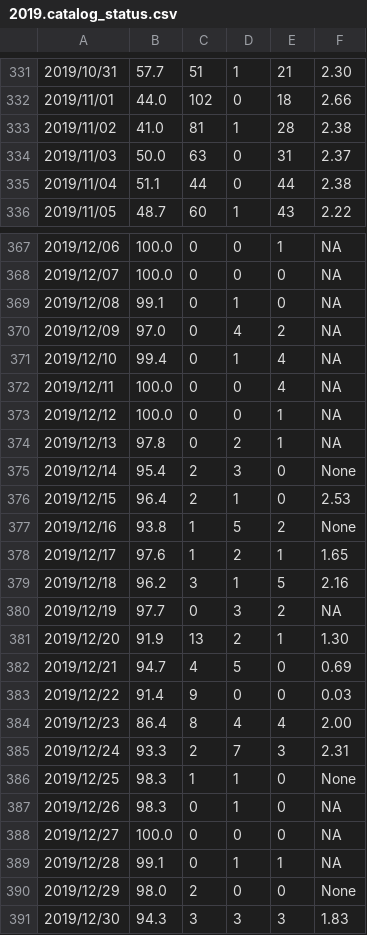
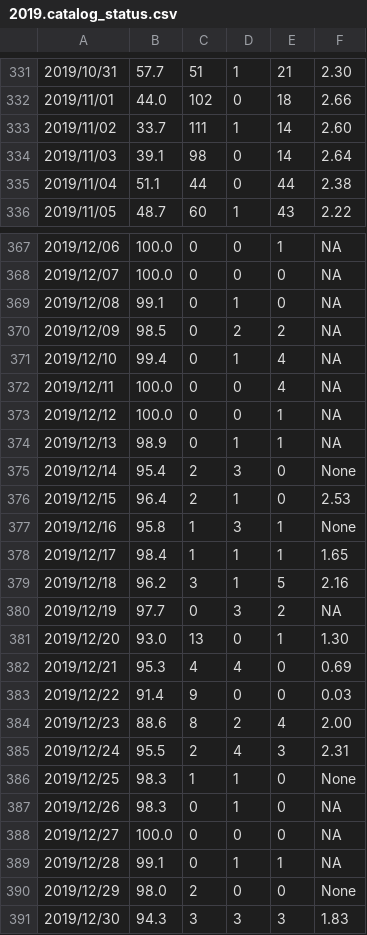
Before and after one commit to SCEDC/SCEDC-catalog-status, a CSV file: catalog_status/2019.catalog_status.csv, drawn as a sheet; only a part is shown, gaps mark what is left out.

Commit message:
SCEDC catalog status updates: 2026-02-19

```diff
--- a/catalog_status/2019.catalog_status.csv
+++ b/catalog_status/2019.catalog_status.csv
@@ -332,4 +332,4 @@
 2019/11/01,44.0,102,0,18,2.66
-2019/11/02,41.0,81,1,28,2.38
-2019/11/03,50.0,63,0,31,2.37
+2019/11/02,33.7,111,1,14,2.60
+2019/11/03,39.1,98,0,14,2.64
 2019/11/04,51.1,44,0,44,2.38
@@ -369,3 +369,3 @@
 2019/12/08,99.1,0,1,0,NA
-2019/12/09,97.0,0,4,2,NA
+2019/12/09,98.5,0,2,2,NA
 2019/12/10,99.4,0,1,4,NA
@@ -373,14 +373,14 @@
 2019/12/12,100.0,0,0,1,NA
-2019/12/13,97.8,0,2,1,NA
+2019/12/13,98.9,0,1,1,NA
 2019/12/14,95.4,2,3,0,None
 2019/12/15,96.4,2,1,0,2.53
-2019/12/16,93.8,1,5,2,None
-2019/12/17,97.6,1,2,1,1.65
+2019/12/16,95.8,1,3,1,None
+2019/12/17,98.4,1,1,1,1.65
 2019/12/18,96.2,3,1,5,2.16
 2019/12/19,97.7,0,3,2,NA
-2019/12/20,91.9,13,2,1,1.30
-2019/12/21,94.7,4,5,0,0.69
+2019/12/20,93.0,13,0,1,1.30
+2019/12/21,95.3,4,4,0,0.69
 2019/12/22,91.4,9,0,0,0.03
-2019/12/23,86.4,8,4,4,2.00
-2019/12/24,93.3,2,7,3,2.31
+2019/12/23,88.6,8,2,4,2.00
+2019/12/24,95.5,2,4,3,2.31
 2019/12/25,98.3,1,1,0,None
```
Also changed, not shown: catalog_status/2026.catalog_status.csv.
